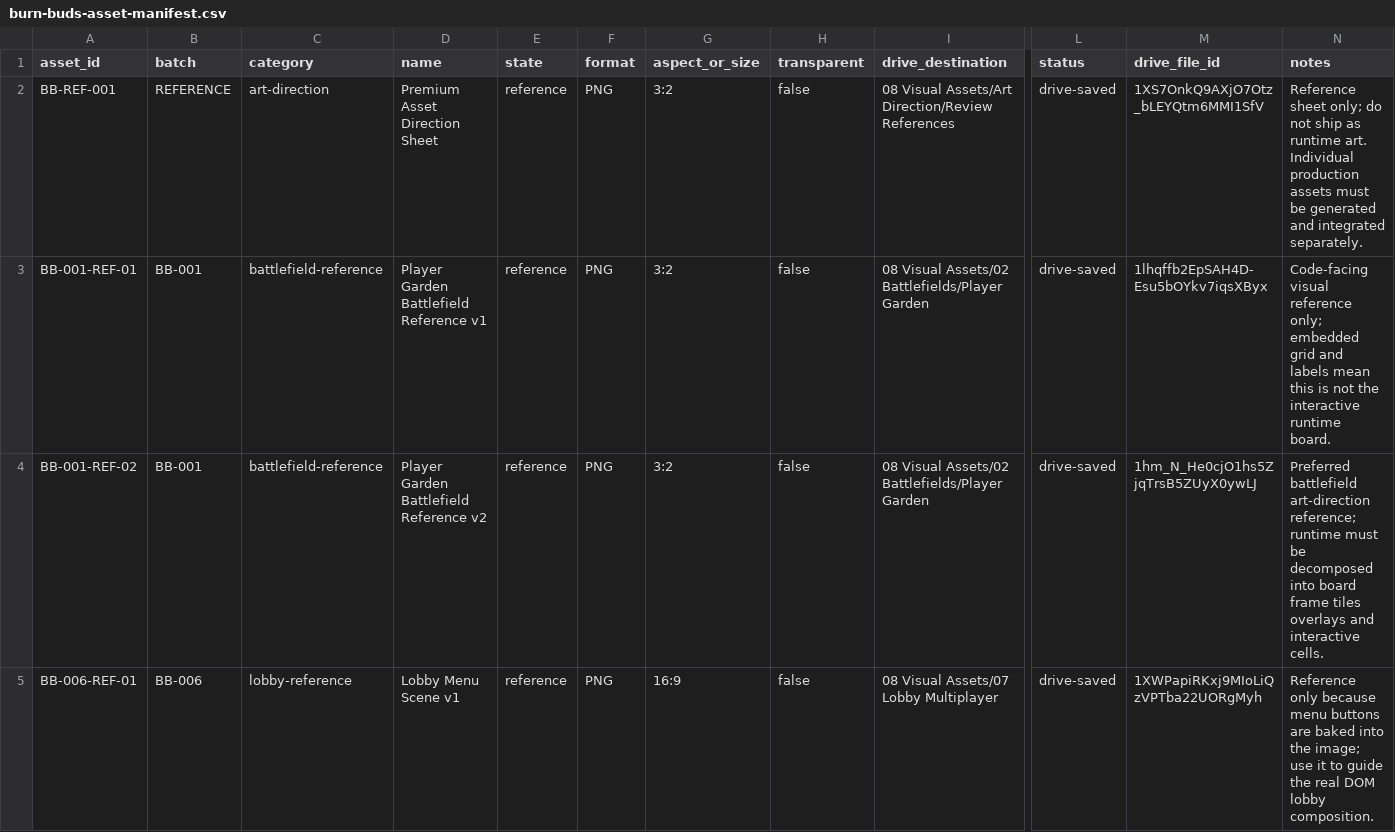
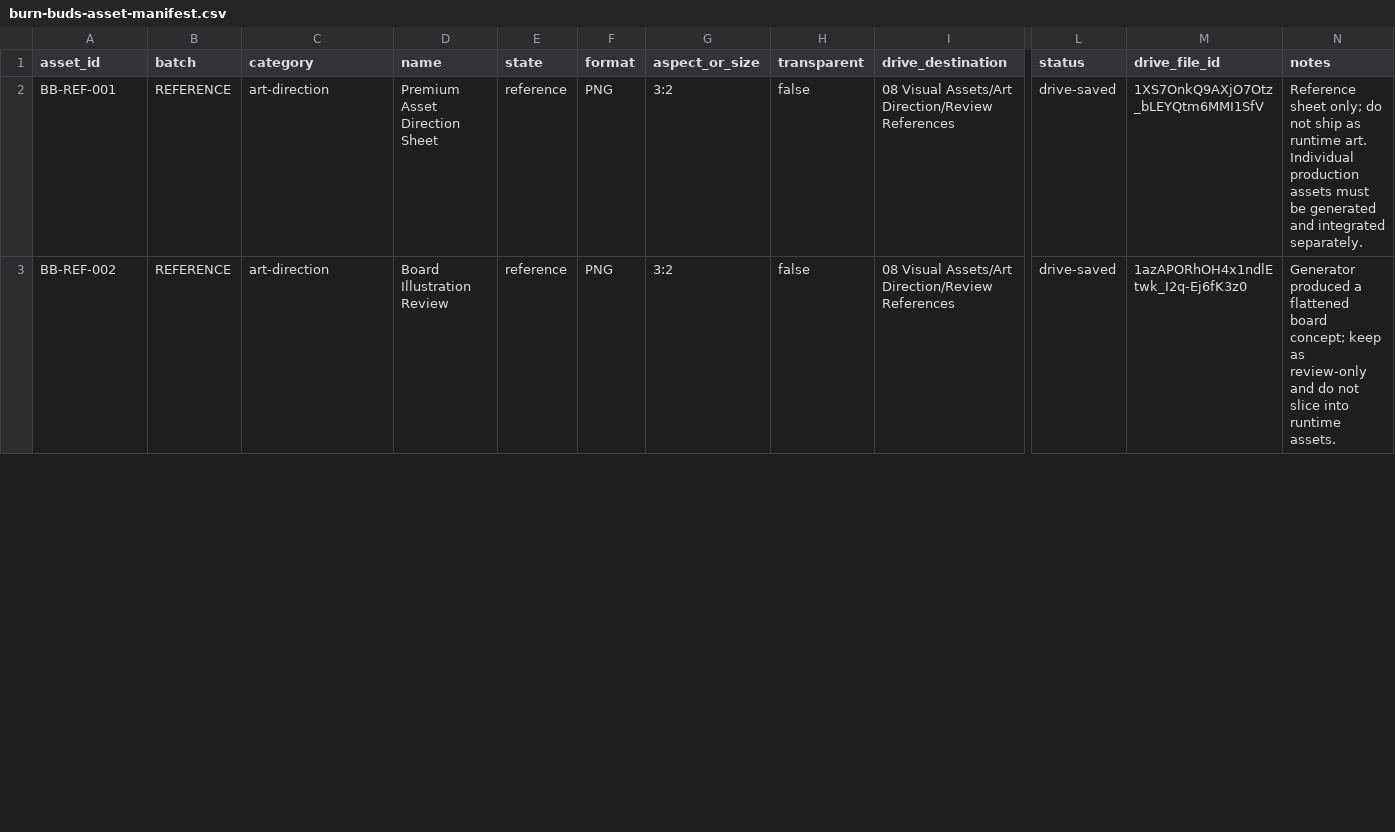
Before and after one commit to dtfgenetics/Thc, a CSV file: docs/game-art/visual-rebuild/burn-buds-asset-manifest.csv, drawn as a sheet; only a part is shown, gaps mark what is left out; rows hold the shown columns only; the diff covers the shown part only; the diff names each change by its address in the sheet, - before the commit and + after, or states it on an @@ line.

```diff
--- a/docs/game-art/visual-rebuild/burn-buds-asset-manifest.csv
+++ b/docs/game-art/visual-rebuild/burn-buds-asset-manifest.csv
-A3 (asset_id): BB-001-REF-01
+A3 (asset_id): BB-REF-002
-B3 (batch): BB-001
+B3 (batch): REFERENCE
-C3 (category): battlefield-reference
+C3 (category): art-direction
-D3 (name): Player Garden Battlefield Reference v1
+D3 (name): Board Illustration Review
-I3 (drive_destination): 08 Visual Assets/02 Battlefields/Player Garden
+I3 (drive_destination): 08 Visual Assets/Art Direction/Review References
-M3 (drive_file_id): 1lhqffb2EpSAH4D-Esu5bOYkv7iqsXByx
+M3 (drive_file_id): 1azAPORhOH4x1ndlEtwk_I2q-Ej6fK3z0
-N3 (notes): Code-facing visual reference only; embedded grid and labels mean this is not the interactive runtime board.
+N3 (notes): Generator produced a flattened board concept; keep as review-only and do not slice into runtime assets.
-row 4: BB-001-REF-02 | BB-001 | battlefield-reference | Player Garden Battlefield Reference v2 | reference | PNG | 3:2 | false | 08 Visual Assets/02 Battlefields/Player Garden | drive-saved | 1hm_N_He0cjO1hs5ZjqTrsB5ZUyX0ywLJ | Preferred battlefield art-direction reference; runtime must be decomposed into board frame tiles overlays and interactive cells.
-row 5: BB-006-REF-01 | BB-006 | lobby-reference | Lobby Menu Scene v1 | reference | PNG | 16:9 | false | 08 Visual Assets/07 Lobby Multiplayer | drive-saved | 1XWPapiRKxj9MIoLiQzVPTba22UORgMyh | Reference only because menu buttons are baked into the image; use it to guide the real DOM lobby composition.
```
Also changed, not shown: 1 removed row and 26 edited cells elsewhere in this file.
